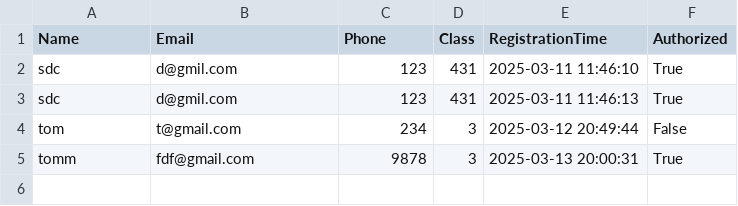
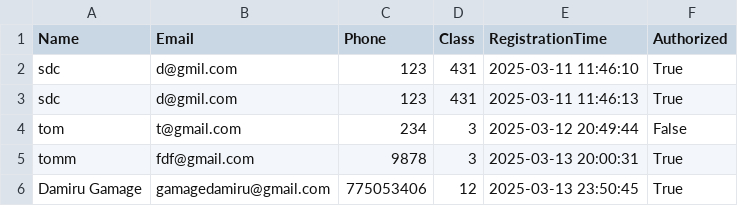
Before and after one commit to damiru003/Face-Attendance-System, a CSV file: students.csv, drawn as a sheet; the diff names each change by its address in the sheet, - before the commit and + after, or states it on an @@ line.

Commit message:
Add new student entry to students.csv

```diff
--- a/students.csv
+++ b/students.csv
+row 6: Damiru Gamage | gamagedamiru@gmail.com | 775053406 | 12 | 2025-03-13 23:50:45 | True
```
Also changed, not shown: 1 other file.
